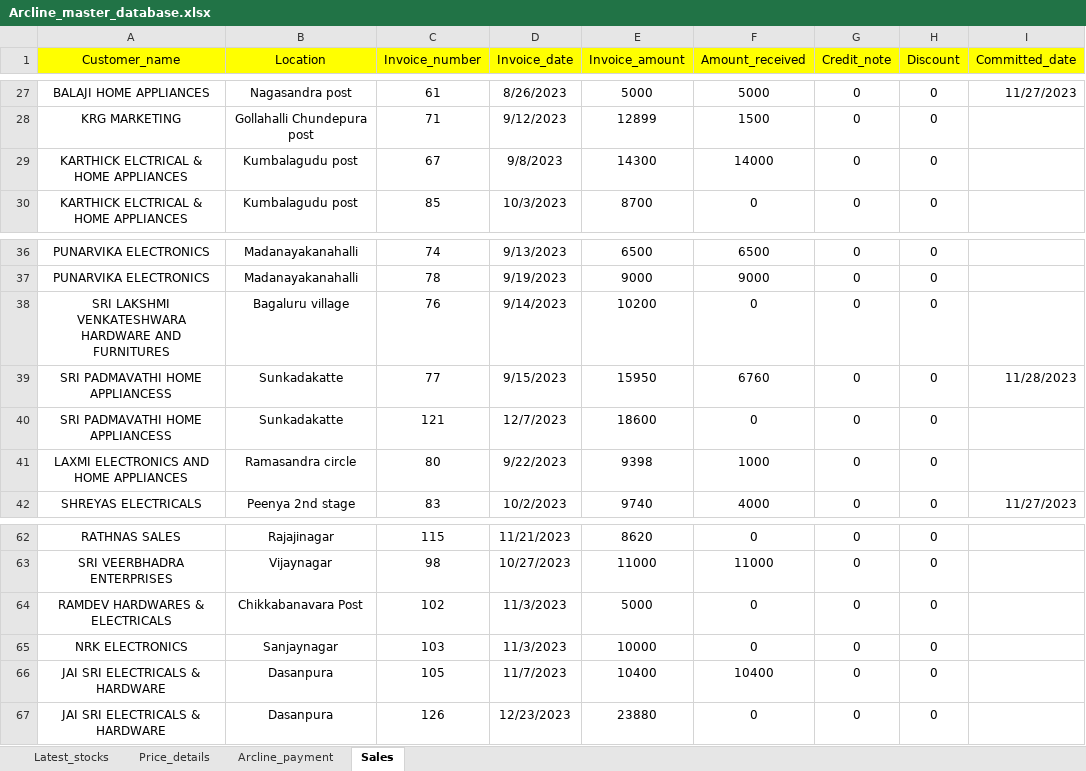
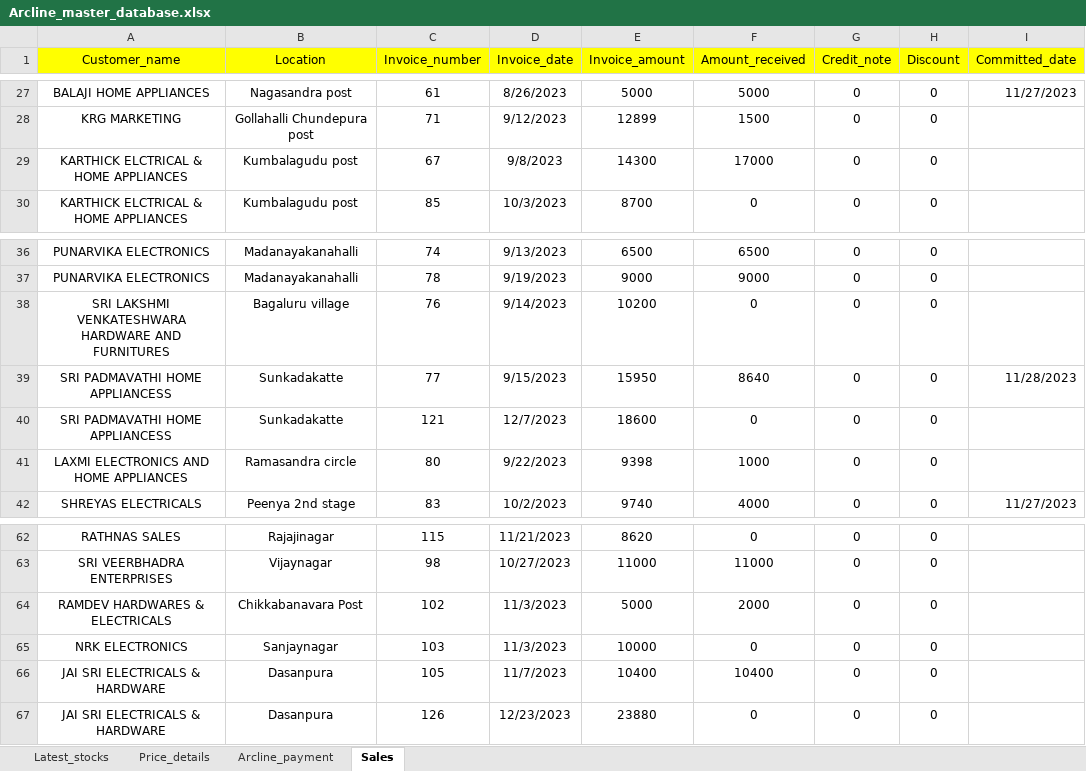
Before and after one commit to lohith0501/Rathnas, an Excel workbook: Arcline_master_database.xlsx, sheet Sales, drawn as a sheet; only a part is shown, gaps mark what is left out; values as stored, in another font and other column widths than the file's, no borders; the diff names each change by its address in the sheet, - before the commit and + after, or states it on an @@ line.

Commit message:
Add files via upload

```diff
--- a/Arcline_master_database.xlsx (sheet Sales)
+++ b/Arcline_master_database.xlsx (sheet Sales)
-F29 (Amount_received): 14000
+F29 (Amount_received): 17000
-F39 (Amount_received): 6760
+F39 (Amount_received): 8640
-F64 (Amount_received): 0
+F64 (Amount_received): 2000
```
